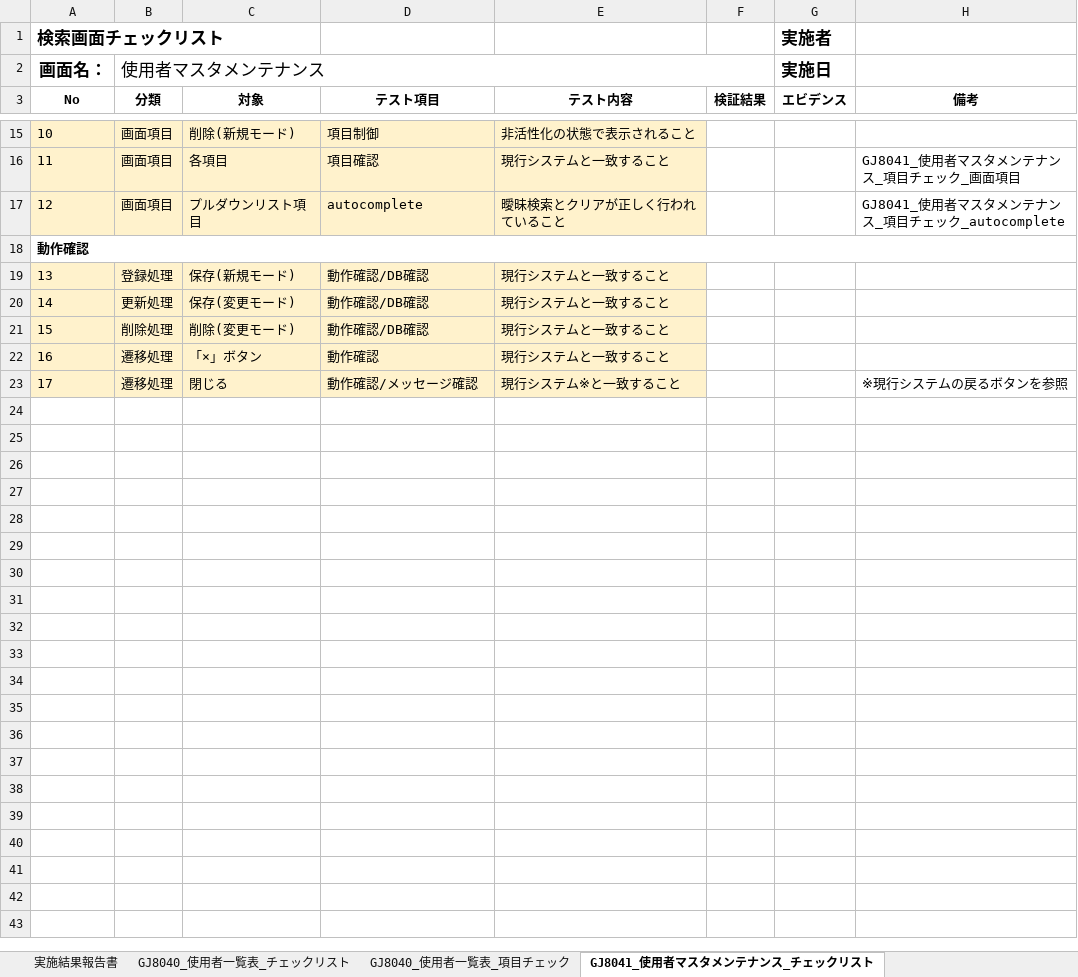
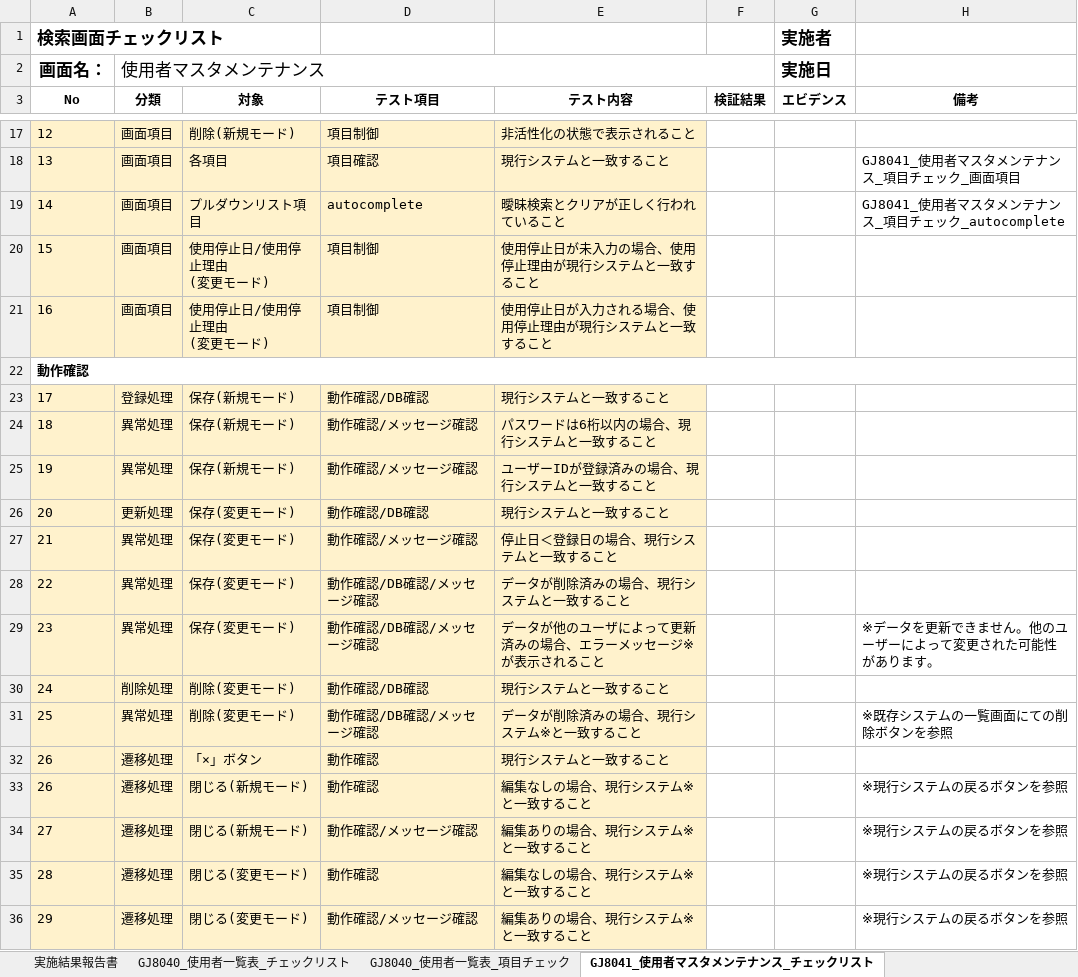
Before and after one commit to tujinrong/youkei, an Excel workbook: Documents/50.単体テスト/01_単体テスト設計/比較テスト仕様書（GJ8040_使用者マスタメンテナンス）.xlsx, sheet GJ8041_使用者マスタメンテナンス_チェックリスト, drawn as a sheet; only a part is shown, gaps mark what is left out; values as stored, in another font and other column widths than the file's, no borders; conditional formats not drawn; addresses are those after the commit; ↵ is a line break in a cell; the diff covers the shown part only; the diff names each change by its address in the sheet, - before the commit and + after, or states it on an @@ line.

Commit message:
チェックリスト更新　「仕様変更」選択追加

```diff
--- a/Documents/50.単体テスト/01_単体テスト設計/比較テスト仕様書（GJ8040_使用者マスタメンテナンス）.xlsx (sheet GJ8041_使用者マスタメンテナンス_チェックリスト)
+++ b/Documents/50.単体テスト/01_単体テスト設計/比較テスト仕様書（GJ8040_使用者マスタメンテナンス）.xlsx (sheet GJ8041_使用者マスタメンテナンス_チェックリスト)
@@ column A (No) renumbered between rows 12 and 34 @@
+row 20: 15 | 画面項目 | 使用停止日/使用停止理由 ↵ (変更モード) | 項目制御 | 使用停止日が未入力の場合、使用停止理由が現行システムと一致すること
+row 21: 16 | 画面項目 | 使用停止日/使用停止理由 ↵ (変更モード) | 項目制御 | 使用停止日が入力される場合、使用停止理由が現行システムと一致すること
+row 24: 18 | 異常処理 | 保存(新規モード) | 動作確認/メッセージ確認 | パスワードは6桁以内の場合、現行システムと一致すること
+row 25: 19 | 異常処理 | 保存(新規モード) | 動作確認/メッセージ確認 | ユーザーIDが登録済みの場合、現行システムと一致すること
+row 27: 21 | 異常処理 | 保存(変更モード) | 動作確認/メッセージ確認 | 停止日＜登録日の場合、現行システムと一致すること
+row 28: 22 | 異常処理 | 保存(変更モード) | 動作確認/DB確認/メッセージ確認 | データが削除済みの場合、現行システムと一致すること
+row 29: 23 | 異常処理 | 保存(変更モード) | 動作確認/DB確認/メッセージ確認 | データが他のユーザによって更新済みの場合、エラーメッセージ※が表示されること |  |  | ※データを更新できません。他のユーザーによって変更された可能性があります。
+row 31: 25 | 異常処理 | 削除(変更モード) | 動作確認/DB確認/メッセージ確認 | データが削除済みの場合、現行システム※と一致すること |  |  | ※既存システムの一覧画面にての削除ボタンを参照
+row 33: 26 | 遷移処理 | 閉じる(新規モード) | 動作確認 | 編集なしの場合、現行システム※と一致すること |  |  | ※現行システムの戻るボタンを参照
-C34 (対象): 閉じる
+C34 (対象): 閉じる(新規モード)
-E34 (テスト内容): 現行システム※と一致すること
+E34 (テスト内容): 編集ありの場合、現行システム※と一致すること
+row 35: 28 | 遷移処理 | 閉じる(変更モード) | 動作確認 | 編集なしの場合、現行システム※と一致すること |  |  | ※現行システムの戻るボタンを参照
+row 36: 29 | 遷移処理 | 閉じる(変更モード) | 動作確認/メッセージ確認 | 編集ありの場合、現行システム※と一致すること |  |  | ※現行システムの戻るボタンを参照
```
Also changed, not shown: 2 added rows and 4 edited cells elsewhere in this sheet, sheet GJ8040_使用者一覧表_チェックリスト, sheet GJ8041_使用者マスタメンテナンス_項目チェック, hidden cells, Documents/50.単体テスト/01_単体テスト設計/比較テスト仕様書（GJ1020_契約者羽数移動入力(移動)）.xlsx, Documents/50.単体テスト/01_単体テスト設計/比較テスト仕様書（GJ8010_コードマスタメンテナンス）.xlsx, 8 other files.
